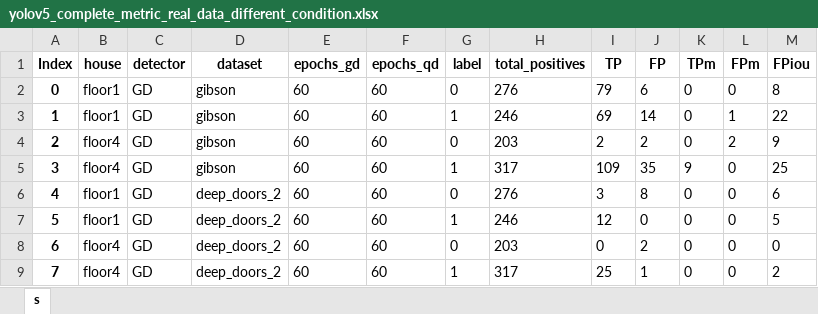
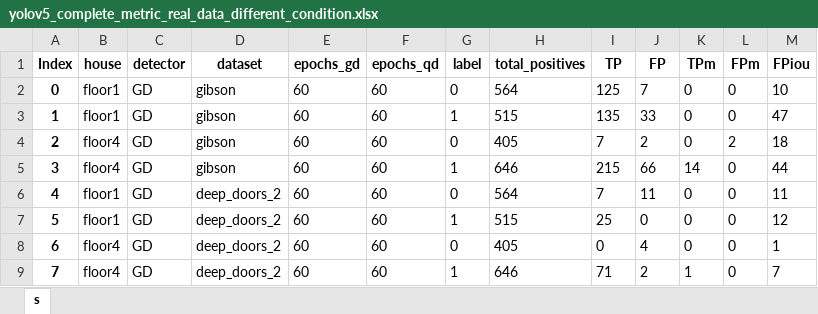
Before and after one commit to aislabunimi/door-detection-long-term, an Excel workbook: doors_detection_long_term/scripts/results/yolov5_complete_metric_real_data_different_condition.xlsx, sheet s, drawn as a sheet; only a part is shown; values as stored, in another font and other column widths than the file's, no borders; the diff covers the shown part only; the diff names each change by its address in the sheet, - before the commit and + after, or states it on an @@ line.

Commit message:
added results

```diff
--- a/doors_detection_long_term/scripts/results/yolov5_complete_metric_real_data_different_condition.xlsx (sheet s)
+++ b/doors_detection_long_term/scripts/results/yolov5_complete_metric_real_data_different_condition.xlsx (sheet s)
-H2 (total_positives): 276
+H2 (total_positives): 564
-I2 (TP): 79
+I2 (TP): 125
-J2 (FP): 6
+J2 (FP): 7
-M2 (FPiou): 8
+M2 (FPiou): 10
-H3 (total_positives): 246
+H3 (total_positives): 515
-I3 (TP): 69
+I3 (TP): 135
-J3 (FP): 14
+J3 (FP): 33
-L3 (FPm): 1
+L3 (FPm): 0
-M3 (FPiou): 22
+M3 (FPiou): 47
-H4 (total_positives): 203
+H4 (total_positives): 405
-I4 (TP): 2
+I4 (TP): 7
-M4 (FPiou): 9
+M4 (FPiou): 18
-H5 (total_positives): 317
+H5 (total_positives): 646
-I5 (TP): 109
+I5 (TP): 215
-J5 (FP): 35
+J5 (FP): 66
-K5 (TPm): 9
+K5 (TPm): 14
-M5 (FPiou): 25
+M5 (FPiou): 44
-H6 (total_positives): 276
+H6 (total_positives): 564
-I6 (TP): 3
+I6 (TP): 7
-J6 (FP): 8
+J6 (FP): 11
-M6 (FPiou): 6
+M6 (FPiou): 11
-H7 (total_positives): 246
+H7 (total_positives): 515
-I7 (TP): 12
+I7 (TP): 25
-M7 (FPiou): 5
+M7 (FPiou): 12
-H8 (total_positives): 203
+H8 (total_positives): 405
-J8 (FP): 2
+J8 (FP): 4
-M8 (FPiou): 0
+M8 (FPiou): 1
-H9 (total_positives): 317
+H9 (total_positives): 646
-I9 (TP): 25
+I9 (TP): 71
-J9 (FP): 1
+J9 (FP): 2
-K9 (TPm): 0
+K9 (TPm): 1
-M9 (FPiou): 2
+M9 (FPiou): 7
```
Also changed, not shown: 234 edited cells elsewhere in this sheet, doors_detection_long_term/scripts/results/yolov5_ap_real_data_different_condition.xlsx.
